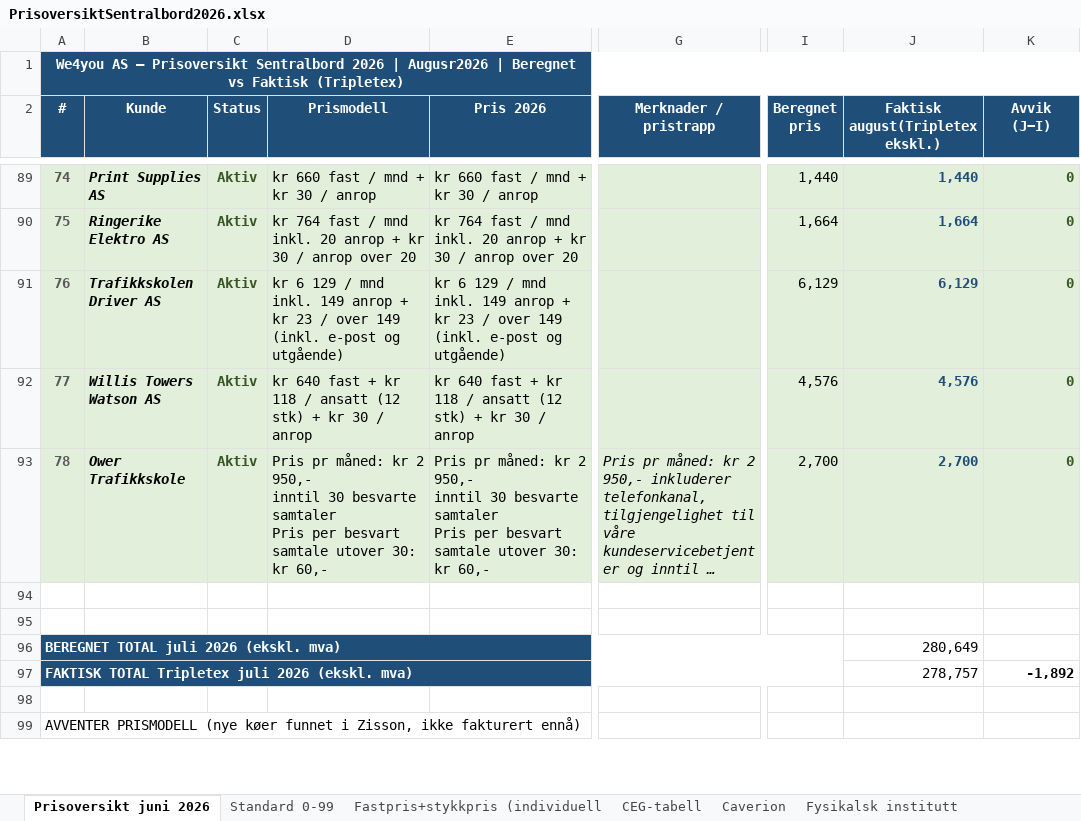
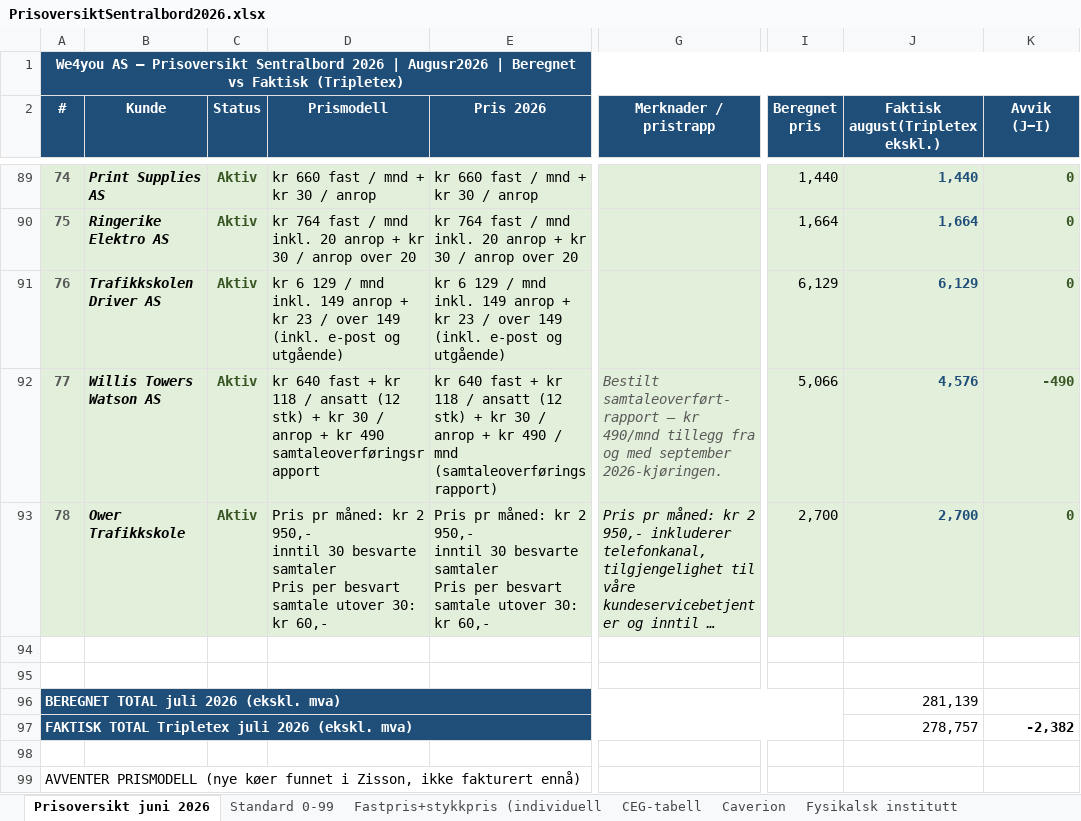
Before and after one commit to BookingkodenAS/fakturaplan, an Excel workbook: data/PrisoversiktSentralbord2026.xlsx, sheet Prisoversikt juni 2026, drawn as a sheet; only a part is shown, gaps mark what is left out; long unchanged cells end in …; values as stored, in another font and other column widths than the file's, no borders; the diff names each change by its address in the sheet, - before the commit and + after, or states it on an @@ line.

```diff
--- a/data/PrisoversiktSentralbord2026.xlsx (sheet Prisoversikt juni 2026)
+++ b/data/PrisoversiktSentralbord2026.xlsx (sheet Prisoversikt juni 2026)
-D92 (Prismodell): …/ anrop
+D92 (Prismodell): …/ anrop + kr 490 samtaleoverføringsrapport
-E92 (Pris 2026): …/ anrop
+E92 (Pris 2026): …/ anrop + kr 490 / mnd (samtaleoverføringsrapport)
-G92 (Merknader / pristrapp): (empty)
+G92 (Merknader / pristrapp): Bestilt samtaleoverført-rapport – kr 490/mnd tillegg fra og med september 2026-kjøringen.
-I92 (Beregnet pris): 4,576
+I92 (Beregnet pris): 5,066
-K92 (Avvik (J−I)): 0
+K92 (Avvik (J−I)): -490
-J96 (Faktisk august(Tripletex ekskl.)): 280,649
+J96 (Faktisk august(Tripletex ekskl.)): 281,139
-K97 (Avvik (J−I)): -1,892
+K97 (Avvik (J−I)): -2,382
```
Also changed, not shown: 1 other file.
